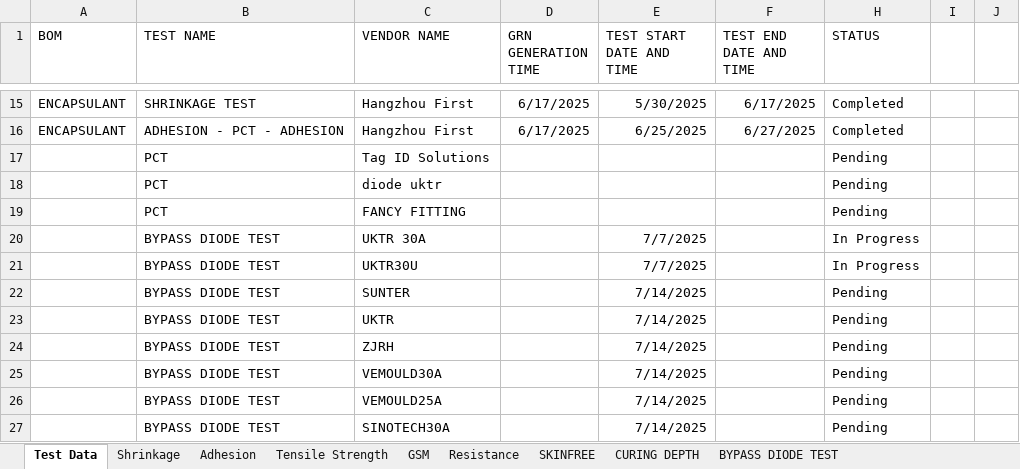
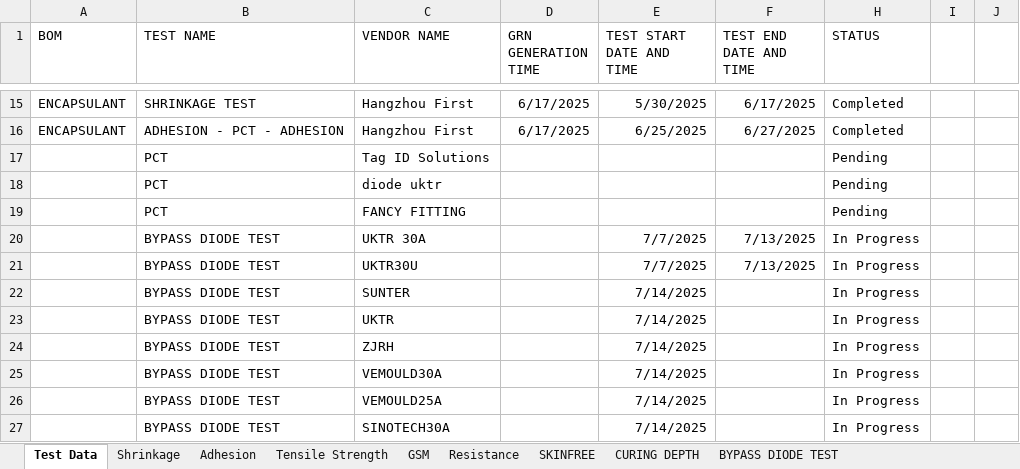
Before and after one commit to naveen221001/rnd-solar-api, an Excel workbook: data/Solar_Lab_Tests.xlsx, sheet Test Data, drawn as a sheet; only a part is shown, gaps mark what is left out; values as stored, in another font and other column widths than the file's, no borders; table styles not drawn; the diff names each change by its address in the sheet, - before the commit and + after, or states it on an @@ line.

```diff
--- a/data/Solar_Lab_Tests.xlsx (sheet Test Data)
+++ b/data/Solar_Lab_Tests.xlsx (sheet Test Data)
-F20:F21 (TEST END DATE AND TIME): (empty)
+F20:F21 (TEST END DATE AND TIME): 7/13/2025
-H22:H27 (STATUS): Pending
+H22:H27 (STATUS): In Progress
```
Also changed, not shown: sheet BYPASS DIODE TEST, data/Chamber_Tests.xlsx, 2 other files.
